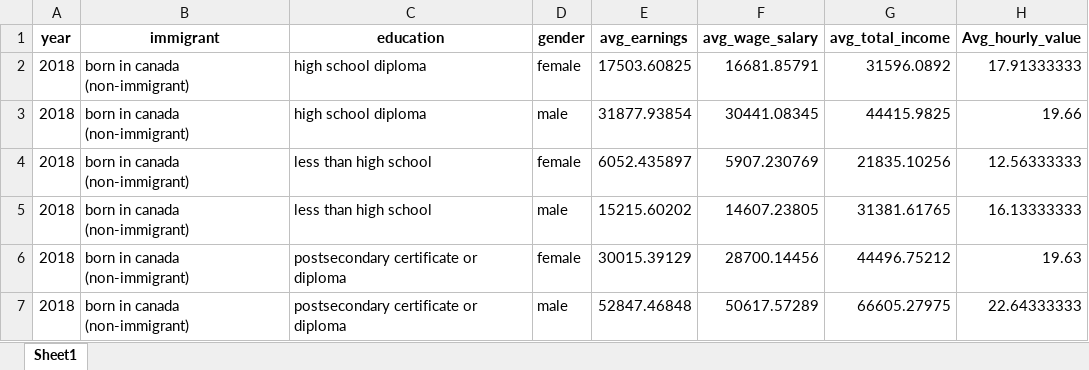
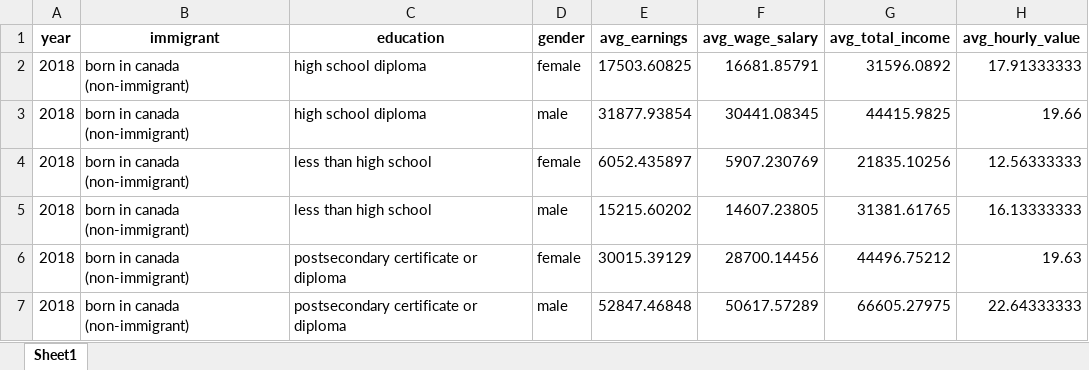
Before and after one commit to FolusoOjo/Education_Wages_Income, an Excel workbook: merged_data/merged_final.xlsx, sheet Sheet1, drawn as a sheet; only a part is shown; values as stored, in another font and other column widths than the file's, no borders; the diff names each change by its address in the sheet, - before the commit and + after, or states it on an @@ line.

```diff
--- a/merged_data/merged_final.xlsx (sheet Sheet1)
+++ b/merged_data/merged_final.xlsx (sheet Sheet1)
-H1: Avg_hourly_value
+H1: avg_hourly_value
```
Also changed, not shown: 5 other files.
